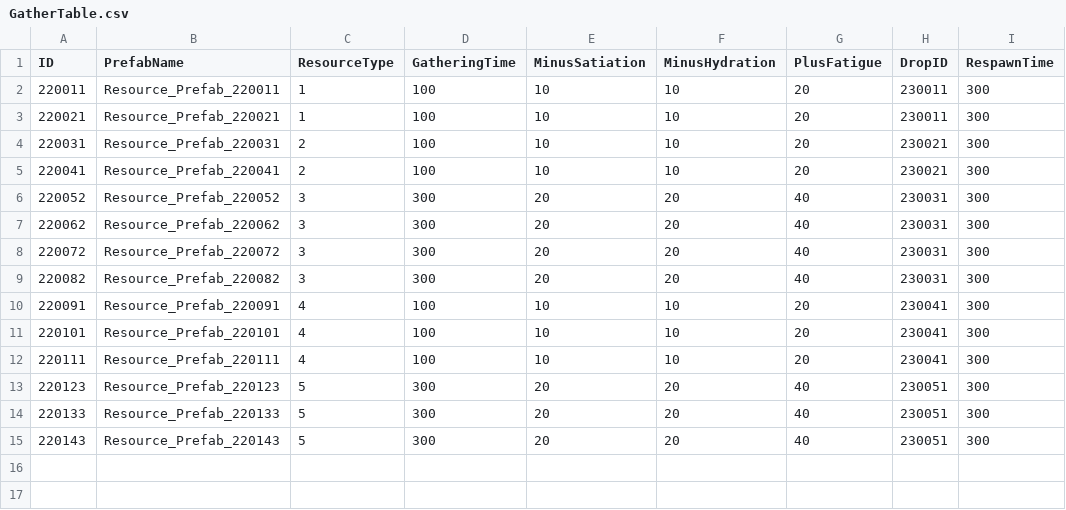
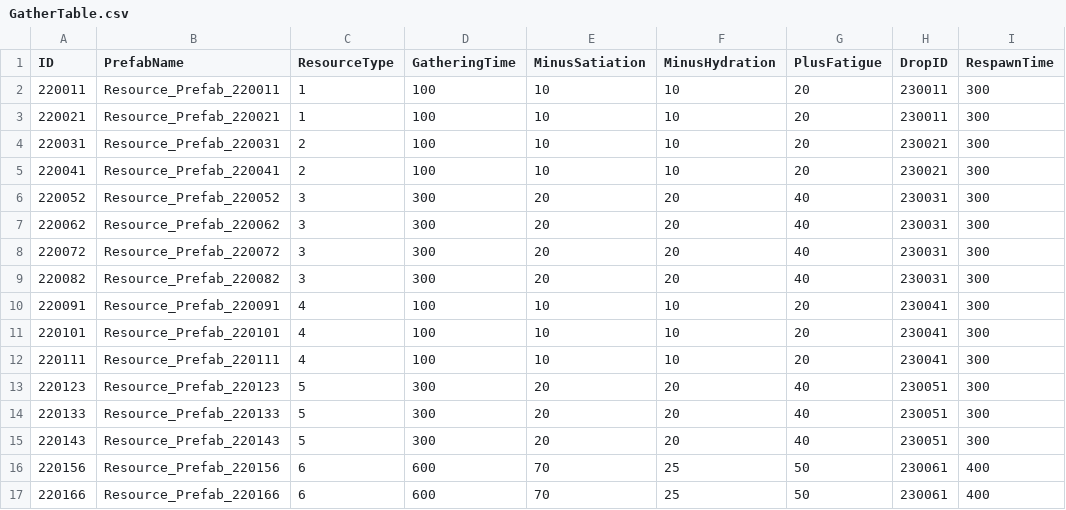
Before and after one commit to KDH1213/SurvivalProject, a CSV file: Assets/Resources/Tables/GatherTable.csv, drawn as a sheet.

```diff
--- a/Assets/Resources/Tables/GatherTable.csv
+++ b/Assets/Resources/Tables/GatherTable.csv
@@ -15 +15,3 @@
 220143,Resource_Prefab_220143,5,300,20,20,40,230051,300
+220156,Resource_Prefab_220156,6,600,70,25,50,230061,400
+220166,Resource_Prefab_220166,6,600,70,25,50,230061,400
```
Also changed, not shown: 15 other files.
